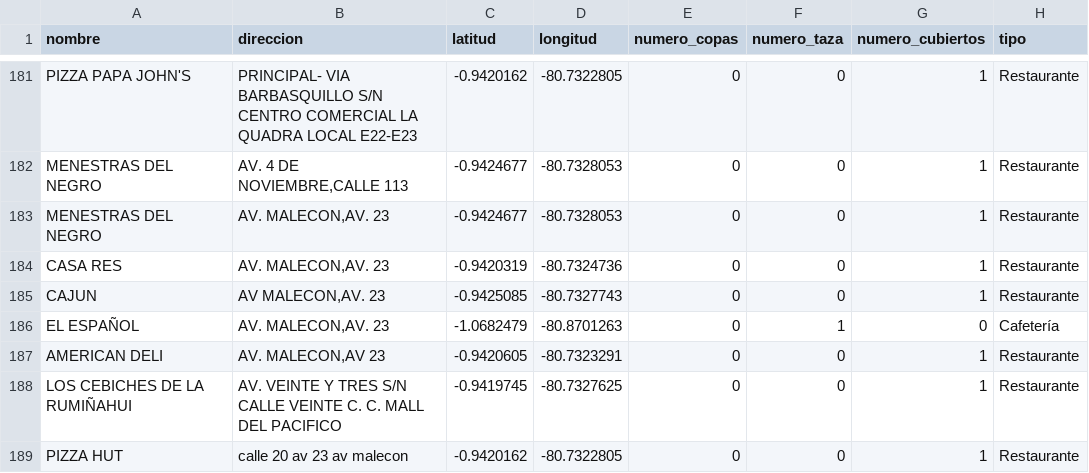
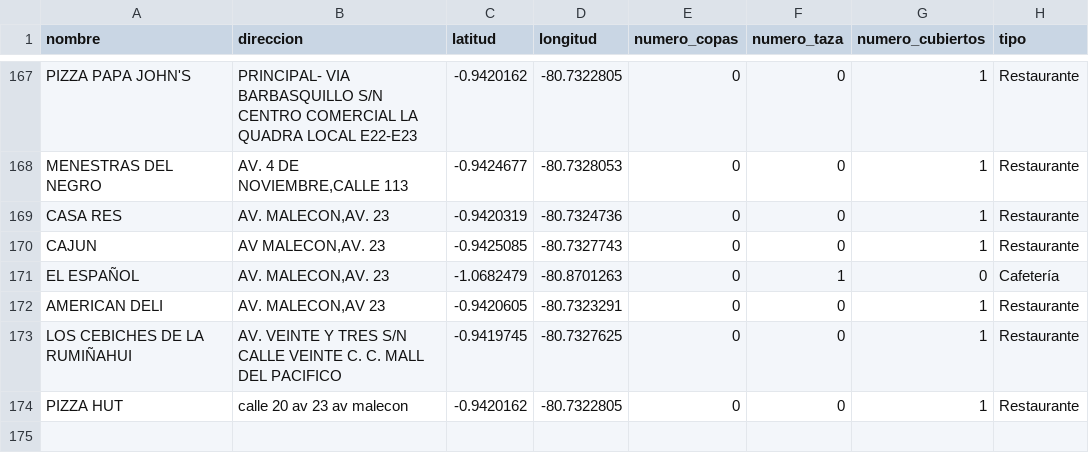
Before and after one commit to 0ALJD0/webMap2.0, a CSV file: project/scripts/archivo_salida.csv, drawn as a sheet; only a part is shown, gaps mark what is left out; the diff covers the shown part only.

```diff
--- a/project/scripts/archivo_salida.csv
+++ b/project/scripts/archivo_salida.csv
@@ -182,3 +168,2 @@ PIZZA PAPA JOHN'S,PRINCIPAL- VIA BARBASQUILLO S/N CENTRO COMERCIAL LA QUADRA LOC
 MENESTRAS DEL NEGRO,"AV. 4 DE NOVIEMBRE,CALLE 113",-0.9424677,-80.7328053,0,0,1,Restaurante
-MENESTRAS DEL NEGRO,"AV. MALECON,AV. 23",-0.9424677,-80.7328053,0,0,1,Restaurante
 CASA RES,"AV. MALECON,AV. 23",-0.9420319,-80.7324736,0,0,1,Restaurante
```
Also changed, not shown: 14 removed rows elsewhere in this file, 7 other files.
